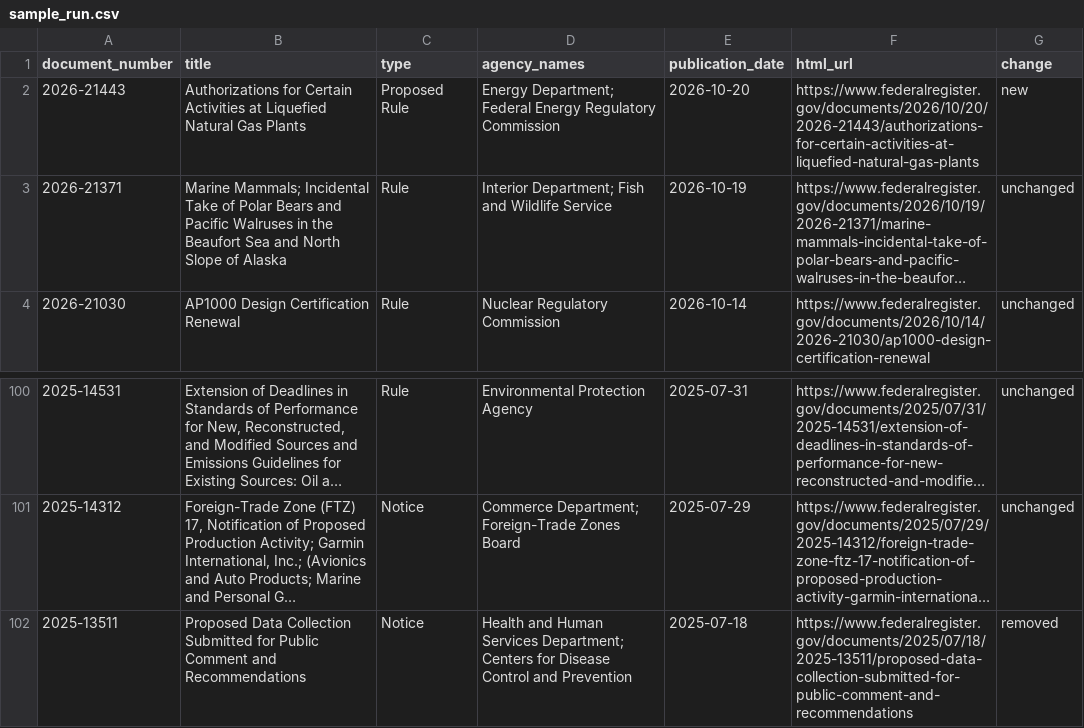
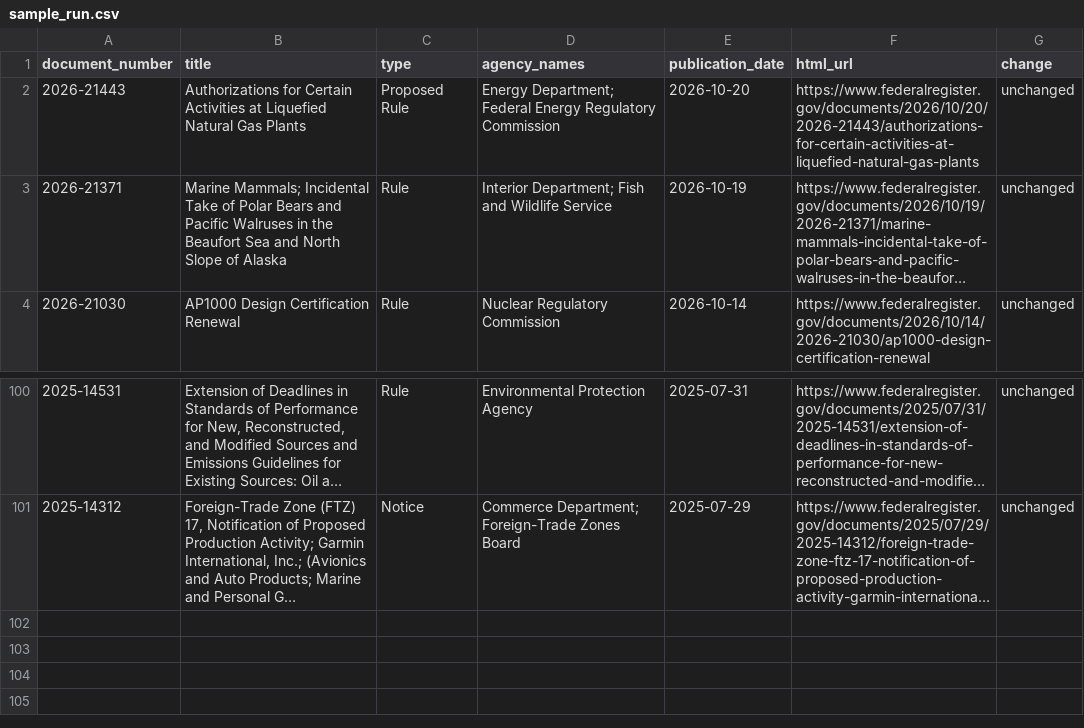
Before and after one commit to chasemeister-creator/demo-notice-tracker, a CSV file: sample_run.csv, drawn as a sheet; only a part is shown, gaps mark what is left out; long unchanged cells end in …; the diff names each change by its address in the sheet, - before the commit and + after, or states it on an @@ line.

```diff
--- a/sample_run.csv
+++ b/sample_run.csv
-G2 (change): new
+G2 (change): unchanged
-row 102: 2025-13511 | Proposed Data Collection Submitted for Public Comment and Recommendations | Notice | Health and Human Services Department; Centers for Disease Control and Prevention | 2025-07-18 | https://www.federalregister.gov/documents/2025/07/18/2025-13511/proposed-data-collection-submitted-for-public-comment-and-recommendations | removed
```
